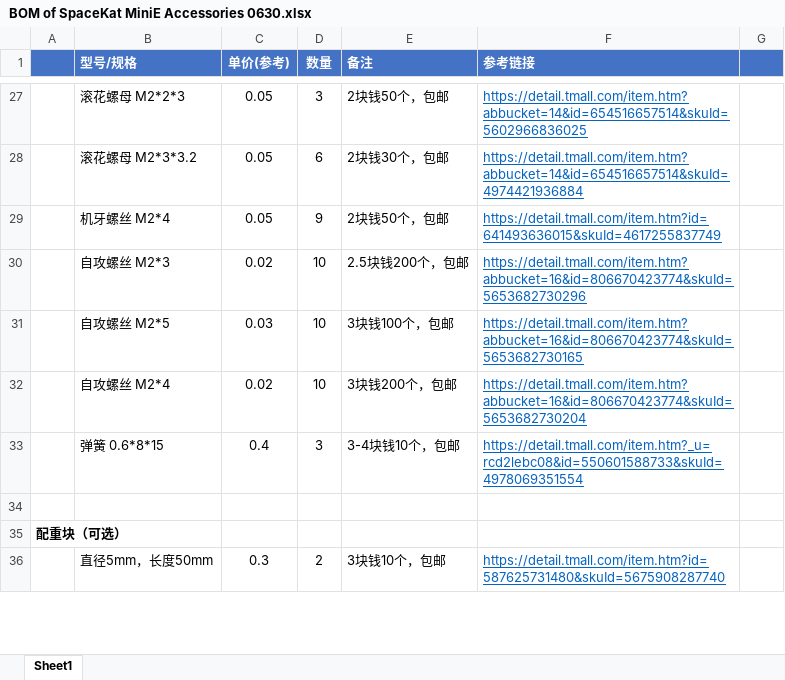
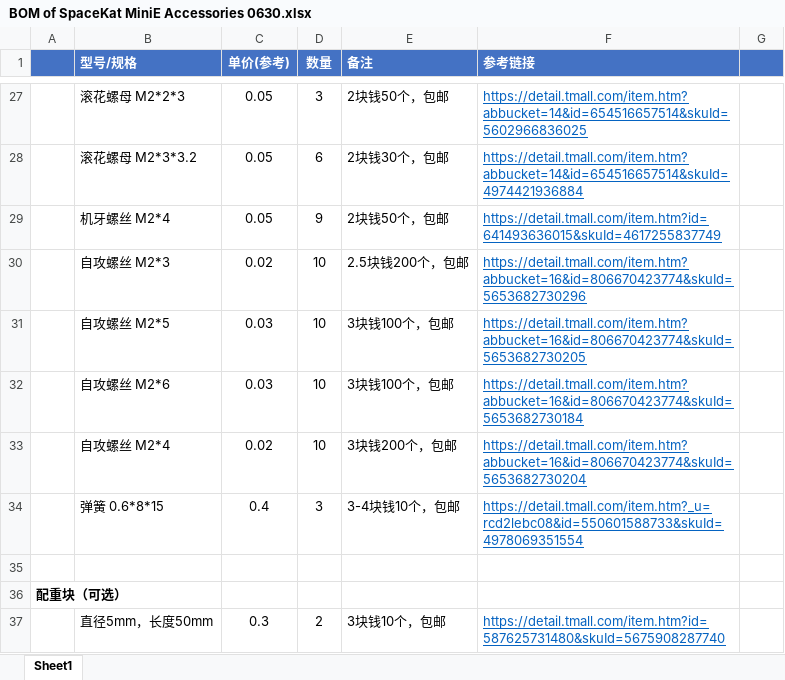
Before and after one commit to Cityforest2000/SpaceKat-V3-MiniE, an Excel workbook: BOM of SpaceKat MiniE Accessories 0630.xlsx, sheet Sheet1, drawn as a sheet; only a part is shown, gaps mark what is left out; values as stored, in another font and other column widths than the file's, no borders; the diff names each change by its address in the sheet, - before the commit and + after, or states it on an @@ line.

Commit message:
Add files via upload

```diff
--- a/BOM of SpaceKat MiniE Accessories 0630.xlsx (sheet Sheet1)
+++ b/BOM of SpaceKat MiniE Accessories 0630.xlsx (sheet Sheet1)
-F31 (参考链接): https://detail.tmall.com/item.htm?abbucket=16&id=806670423774&skuId=5653682730165
+F31 (参考链接): https://detail.tmall.com/item.htm?abbucket=16&id=806670423774&skuId=5653682730205
+row 32:  | 自攻螺丝 M2*6 | 0.03 | 10 | 3块钱100个，包邮 | https://detail.tmall.com/item.htm?abbucket=16&id=806670423774&skuId=5653682730184
```
